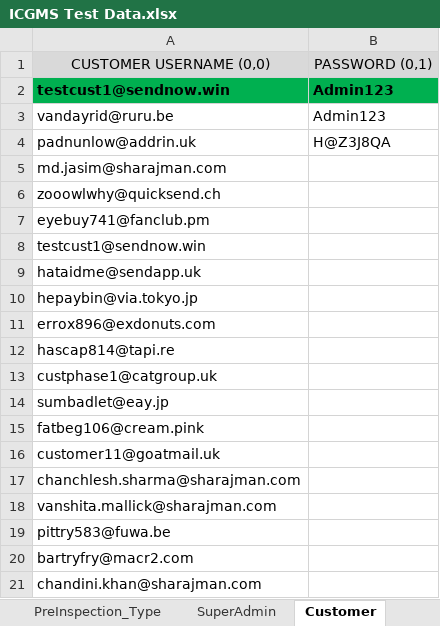
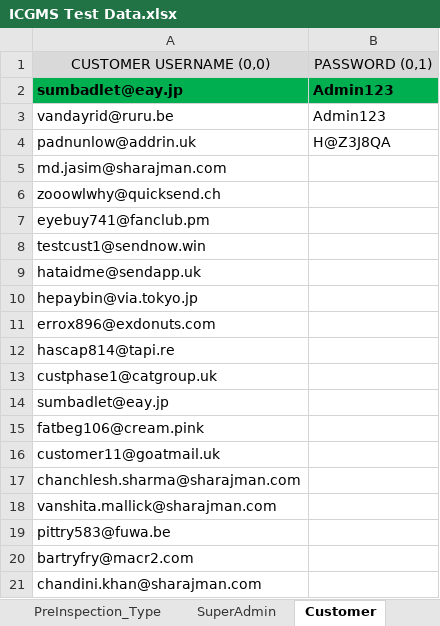
Before and after one commit to parth10011/PythonICGMSAuto, an Excel workbook: Test Data/ICGMS Test Data.xlsx, sheet Customer, drawn as a sheet; values as stored, in another font and other column widths than the file's, no borders; the diff names each change by its address in the sheet, - before the commit and + after, or states it on an @@ line.

```diff
--- a/Test Data/ICGMS Test Data.xlsx (sheet Customer)
+++ b/Test Data/ICGMS Test Data.xlsx (sheet Customer)
-A2: testcust1@sendnow.win
+A2: sumbadlet@eay.jp
```
Also changed, not shown: 4 other files.
